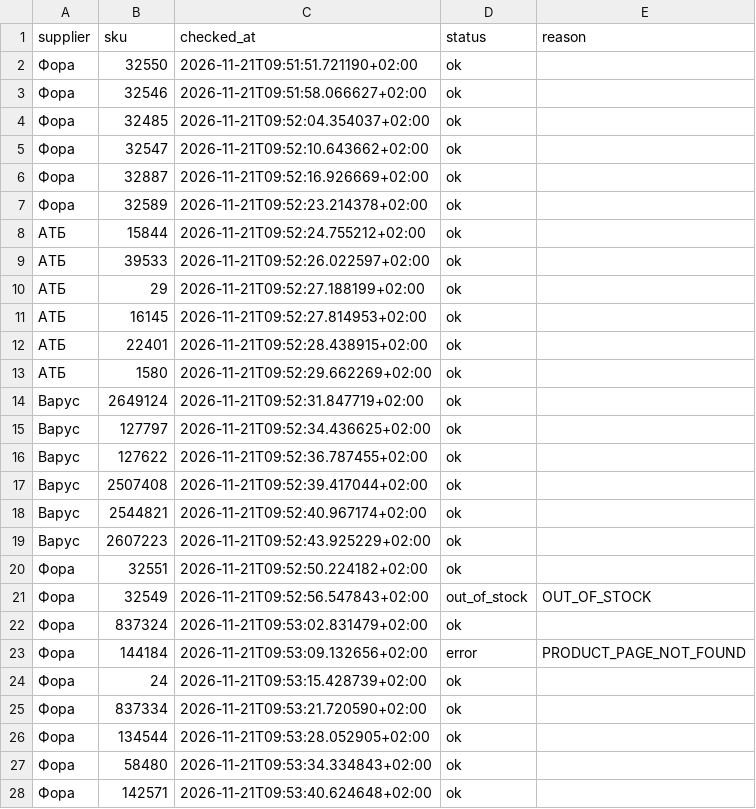
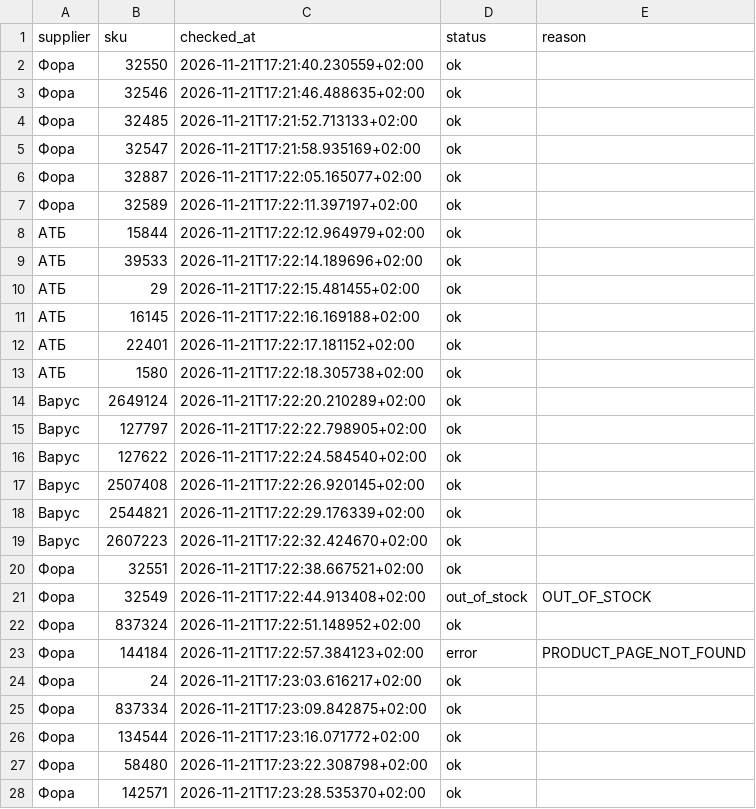
Before and after one commit to Divisible/supplier-price-monitor, a CSV file: data/collection_status.csv, drawn as a sheet; only a part is shown; the diff covers the shown part only.

```diff
--- a/data/collection_status.csv
+++ b/data/collection_status.csv
@@ -1,28 +1,28 @@
 supplier,sku,checked_at,status,reason
-Фора,32550,2026-11-21T09:51:51.721190+02:00,ok,
-Фора,32546,2026-11-21T09:51:58.066627+02:00,ok,
-Фора,32485,2026-11-21T09:52:04.354037+02:00,ok,
-Фора,32547,2026-11-21T09:52:10.643662+02:00,ok,
-Фора,32887,2026-11-21T09:52:16.926669+02:00,ok,
-Фора,32589,2026-11-21T09:52:23.214378+02:00,ok,
-АТБ,15844,2026-11-21T09:52:24.755212+02:00,ok,
-АТБ,39533,2026-11-21T09:52:26.022597+02:00,ok,
-АТБ,29,2026-11-21T09:52:27.188199+02:00,ok,
-АТБ,16145,2026-11-21T09:52:27.814953+02:00,ok,
-АТБ,22401,2026-11-21T09:52:28.438915+02:00,ok,
-АТБ,1580,2026-11-21T09:52:29.662269+02:00,ok,
-Варус,2649124,2026-11-21T09:52:31.847719+02:00,ok,
-Варус,127797,2026-11-21T09:52:34.436625+02:00,ok,
-Варус,127622,2026-11-21T09:52:36.787455+02:00,ok,
-Варус,2507408,2026-11-21T09:52:39.417044+02:00,ok,
-Варус,2544821,2026-11-21T09:52:40.967174+02:00,ok,
-Варус,2607223,2026-11-21T09:52:43.925229+02:00,ok,
-Фора,32551,2026-11-21T09:52:50.224182+02:00,ok,
-Фора,32549,2026-11-21T09:52:56.547843+02:00,out_of_stock,OUT_OF_STOCK
-Фора,837324,2026-11-21T09:53:02.831479+02:00,ok,
-Фора,144184,2026-11-21T09:53:09.132656+02:00,error,PRODUCT_PAGE_NOT_FOUND
-Фора,24,2026-11-21T09:53:15.428739+02:00,ok,
-Фора,837334,2026-11-21T09:53:21.720590+02:00,ok,
-Фора,134544,2026-11-21T09:53:28.052905+02:00,ok,
-Фора,58480,2026-11-21T09:53:34.334843+02:00,ok,
-Фора,142571,2026-11-21T09:53:40.624648+02:00,ok,
+Фора,32550,2026-11-21T17:21:40.230559+02:00,ok,
+Фора,32546,2026-11-21T17:21:46.488635+02:00,ok,
+Фора,32485,2026-11-21T17:21:52.713133+02:00,ok,
+Фора,32547,2026-11-21T17:21:58.935169+02:00,ok,
+Фора,32887,2026-11-21T17:22:05.165077+02:00,ok,
+Фора,32589,2026-11-21T17:22:11.397197+02:00,ok,
+АТБ,15844,2026-11-21T17:22:12.964979+02:00,ok,
+АТБ,39533,2026-11-21T17:22:14.189696+02:00,ok,
+АТБ,29,2026-11-21T17:22:15.481455+02:00,ok,
+АТБ,16145,2026-11-21T17:22:16.169188+02:00,ok,
+АТБ,22401,2026-11-21T17:22:17.181152+02:00,ok,
+АТБ,1580,2026-11-21T17:22:18.305738+02:00,ok,
+Варус,2649124,2026-11-21T17:22:20.210289+02:00,ok,
+Варус,127797,2026-11-21T17:22:22.798905+02:00,ok,
+Варус,127622,2026-11-21T17:22:24.584540+02:00,ok,
+Варус,2507408,2026-11-21T17:22:26.920145+02:00,ok,
+Варус,2544821,2026-11-21T17:22:29.176339+02:00,ok,
+Варус,2607223,2026-11-21T17:22:32.424670+02:00,ok,
+Фора,32551,2026-11-21T17:22:38.667521+02:00,ok,
+Фора,32549,2026-11-21T17:22:44.913408+02:00,out_of_stock,OUT_OF_STOCK
+Фора,837324,2026-11-21T17:22:51.148952+02:00,ok,
+Фора,144184,2026-11-21T17:22:57.384123+02:00,error,PRODUCT_PAGE_NOT_FOUND
+Фора,24,2026-11-21T17:23:03.616217+02:00,ok,
+Фора,837334,2026-11-21T17:23:09.842875+02:00,ok,
+Фора,134544,2026-11-21T17:23:16.071772+02:00,ok,
+Фора,58480,2026-11-21T17:23:22.308798+02:00,ok,
+Фора,142571,2026-11-21T17:23:28.535370+02:00,ok,
```
Also changed, not shown: 36 edited cells elsewhere in this file, data/price_history.csv.
